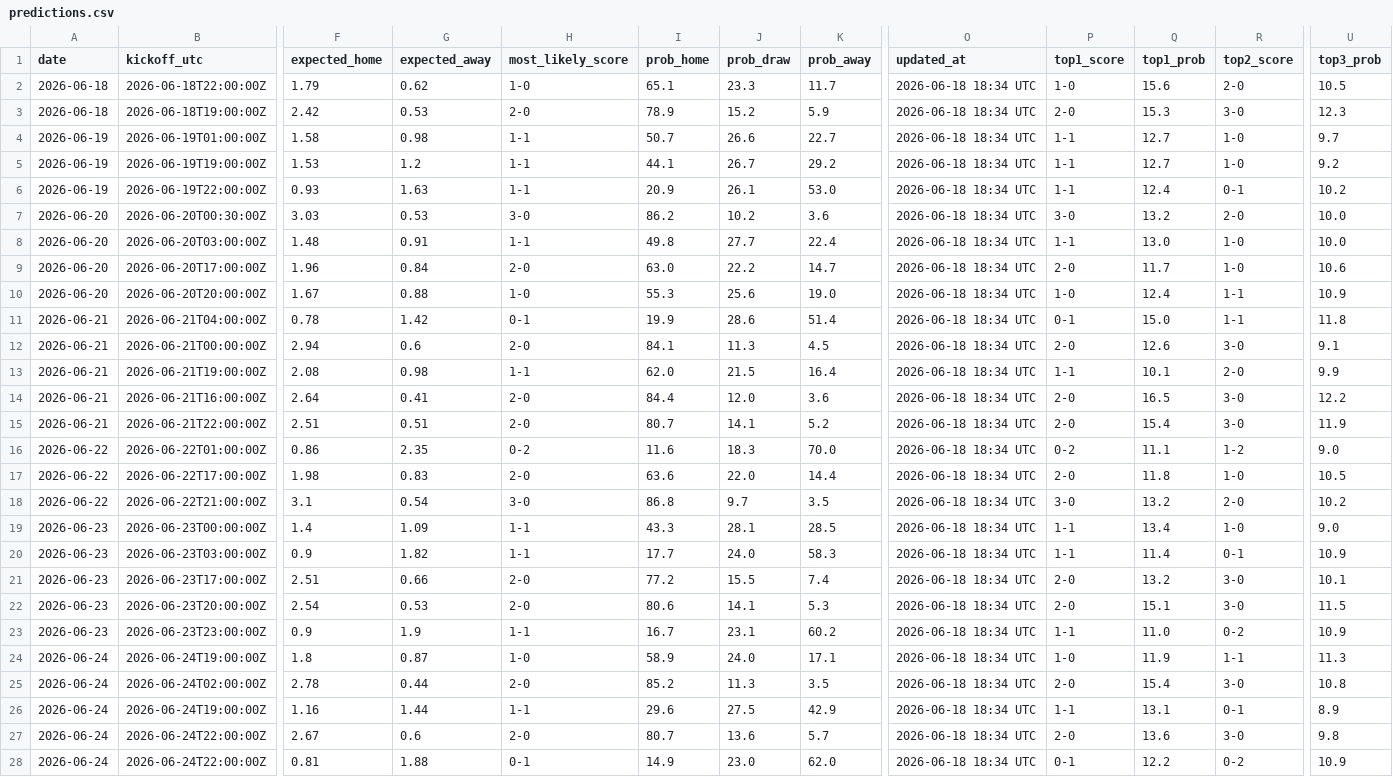
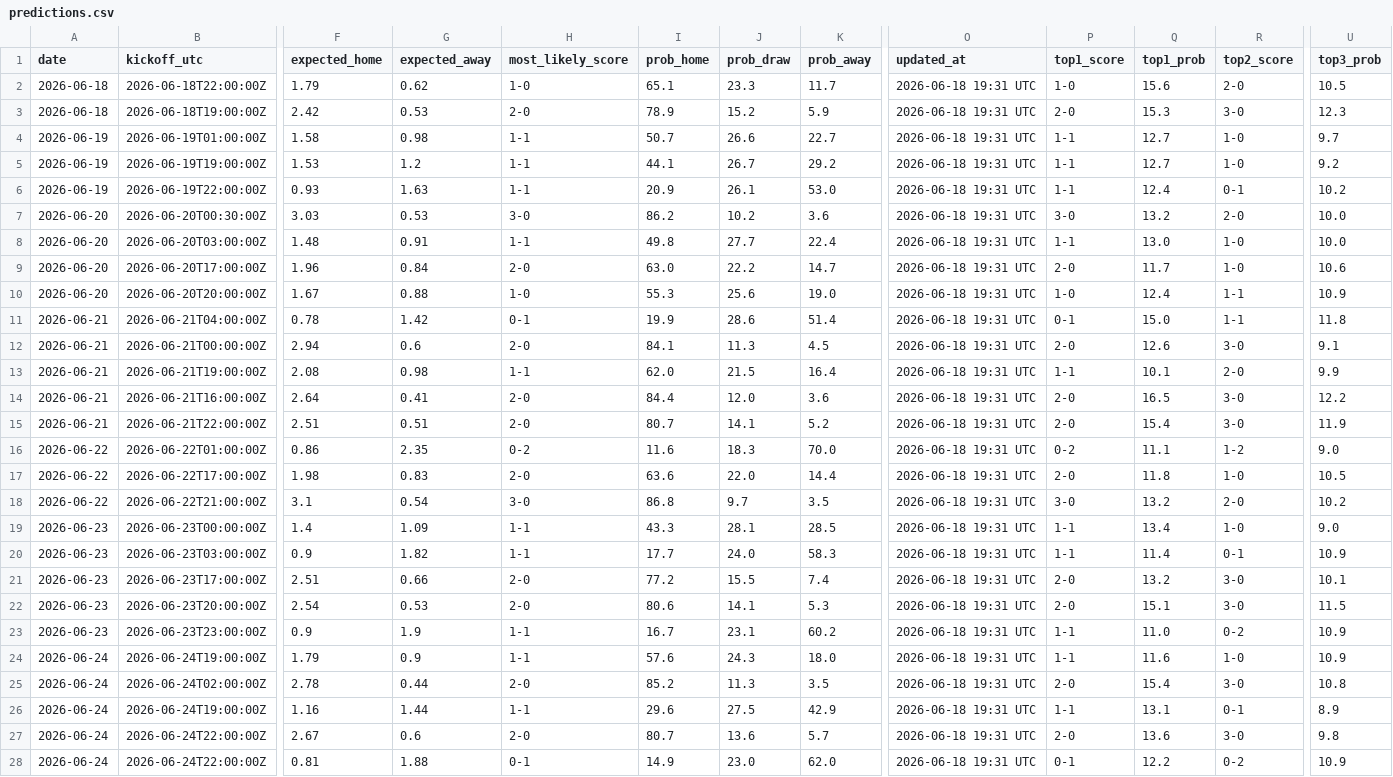
Before and after one commit to umutyyapici/DK-Tahminator, a CSV file: data/predictions.csv, drawn as a sheet; only a part is shown, gaps mark what is left out; the diff covers the shown part only; the diff names each change by its address in the sheet, - before the commit and + after, or states it on an @@ line.

```diff
--- a/data/predictions.csv
+++ b/data/predictions.csv
-O2:O28 (updated_at): 2026-06-18 18:34 UTC
+O2:O28 (updated_at): 2026-06-18 19:31 UTC
-F24 (expected_home): 1.8
+F24 (expected_home): 1.79
-G24 (expected_away): 0.87
+G24 (expected_away): 0.9
-H24 (most_likely_score): 1-0
+H24 (most_likely_score): 1-1
-I24 (prob_home): 58.9
+I24 (prob_home): 57.6
-J24 (prob_draw): 24.0
+J24 (prob_draw): 24.3
-K24 (prob_away): 17.1
+K24 (prob_away): 18.0
-P24 (top1_score): 1-0
+P24 (top1_score): 1-1
-Q24 (top1_prob): 11.9
+Q24 (top1_prob): 11.6
-R24 (top2_score): 1-1
+R24 (top2_score): 1-0
-U24 (top3_prob): 11.3
+U24 (top3_prob): 10.9
```
Also changed, not shown: 20 edited cells elsewhere in this file, data/predictions_history.csv, 2 other files.
